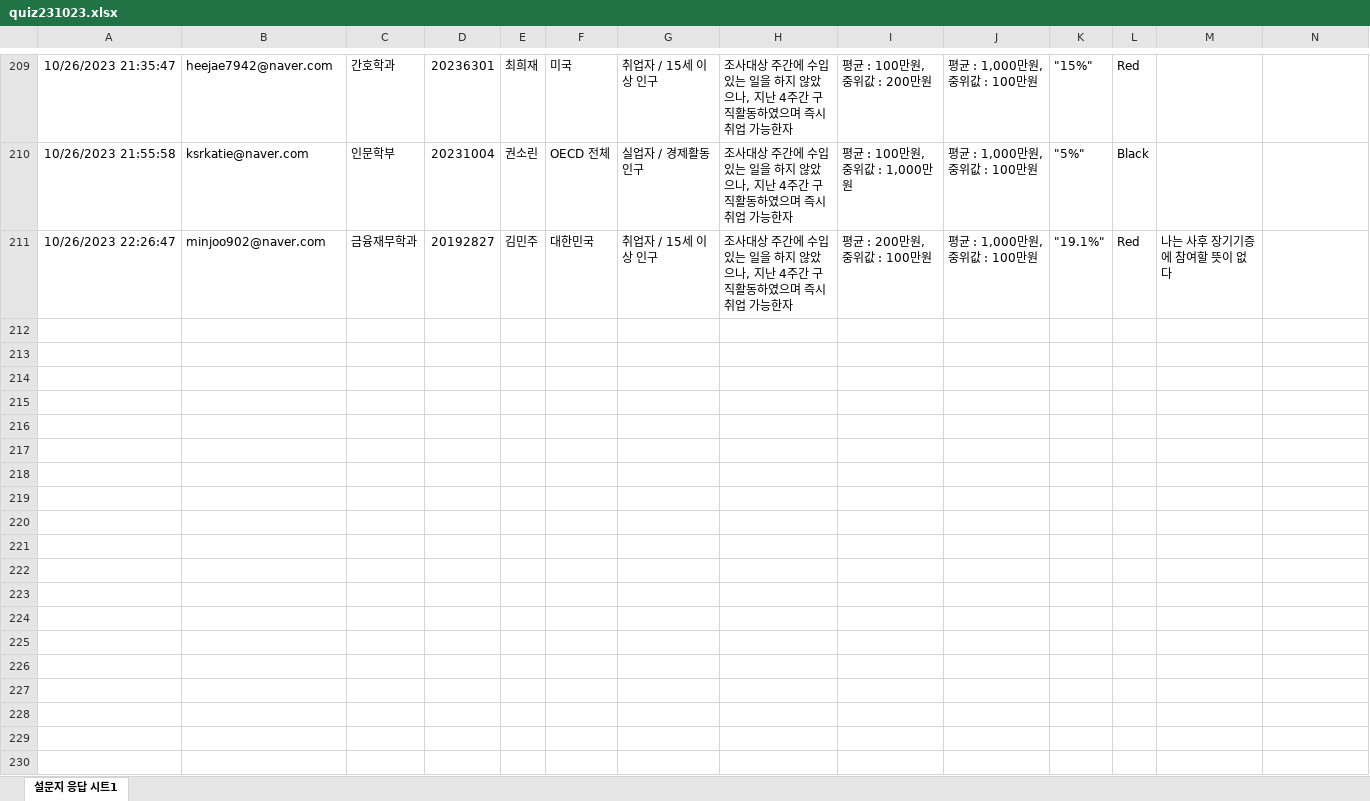
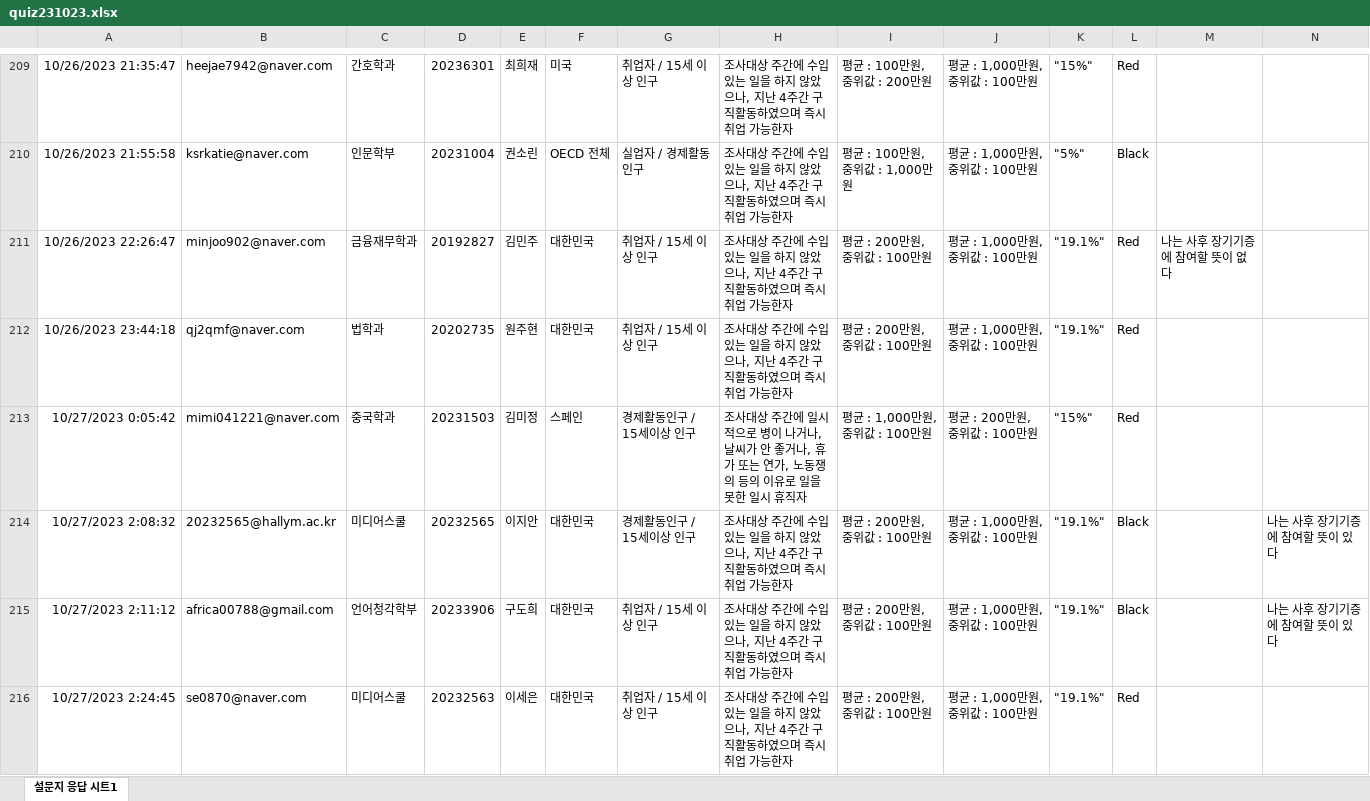
Before and after one commit to kwlee58/class202302, an Excel workbook: R/data/quiz231023.xlsx, sheet 설문지 응답 시트1, drawn as a sheet; only a part is shown, gaps mark what is left out; values as stored, in another font and other column widths than the file's, no borders; the diff covers the shown part only; the diff names each change by its address in the sheet, - before the commit and + after, or states it on an @@ line.

```diff
--- a/R/data/quiz231023.xlsx (sheet 설문지 응답 시트1)
+++ b/R/data/quiz231023.xlsx (sheet 설문지 응답 시트1)
+row 212: 10/26/2023 23:44:18 | qj2qmf@naver.com | 법학과 | 20202735 | 원주현 | 대한민국 | 취업자 / 15세 이상 인구 | 조사대상 주간에 수입 있는 일을 하지 않았으나, 지난 4주간 구직활동하였으며 즉시 취업 가능한자 | 평균 : 200만원, 중위값 : 100만원 | 평균 : 1,000만원, 중위값 : 100만원 | "19.1%" | Red
+row 213: 10/27/2023 0:05:42 | mimi041221@naver.com | 중국학과 | 20231503 | 김미정 | 스페인 | 경제활동인구 / 15세이상 인구 | 조사대상 주간에 일시적으로 병이 나거나, 날씨가 안 좋거나, 휴가 또는 연가, 노동쟁의 등의 이유로 일을 못한 일시 휴직자 | 평균 : 1,000만원, 중위값 : 100만원 | 평균 : 200만원, 중위값 : 100만원 | "15%" | Red
+row 214: 10/27/2023 2:08:32 | 20232565@hallym.ac.kr | 미디어스쿨 | 20232565 | 이지안 | 대한민국 | 경제활동인구 / 15세이상 인구 | 조사대상 주간에 수입 있는 일을 하지 않았으나, 지난 4주간 구직활동하였으며 즉시 취업 가능한자 | 평균 : 200만원, 중위값 : 100만원 | 평균 : 1,000만원, 중위값 : 100만원 | "19.1%" | Black |  | 나는 사후 장기기증에 참여할 뜻이 있다
+row 215: 10/27/2023 2:11:12 | africa00788@gmail.com | 언어청각학부 | 20233906 | 구도희 | 대한민국 | 취업자 / 15세 이상 인구 | 조사대상 주간에 수입 있는 일을 하지 않았으나, 지난 4주간 구직활동하였으며 즉시 취업 가능한자 | 평균 : 200만원, 중위값 : 100만원 | 평균 : 1,000만원, 중위값 : 100만원 | "19.1%" | Black |  | 나는 사후 장기기증에 참여할 뜻이 있다
+row 216: 10/27/2023 2:24:45 | se0870@naver.com | 미디어스쿨 | 20232563 | 이세은 | 대한민국 | 취업자 / 15세 이상 인구 | 조사대상 주간에 수입 있는 일을 하지 않았으나, 지난 4주간 구직활동하였으며 즉시 취업 가능한자 | 평균 : 200만원, 중위값 : 100만원 | 평균 : 1,000만원, 중위값 : 100만원 | "19.1%" | Red
```
Also changed, not shown: 79 added rows elsewhere in this sheet, R/data/oxford_231016.xlsx, R/data/oxford_231016_tmp.xlsx, 38 other files.
